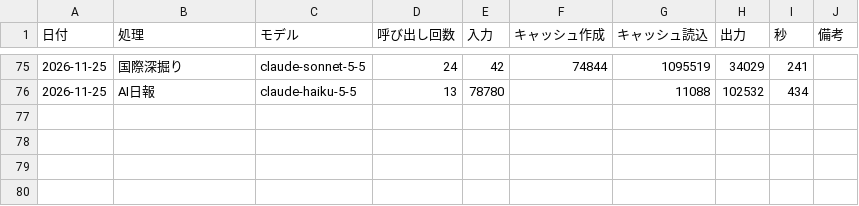
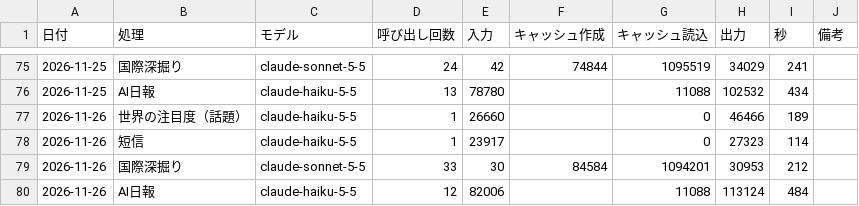
Before and after one commit to paris75015-png/ai-news-app, a CSV file: data/usage.csv, drawn as a sheet; only a part is shown, gaps mark what is left out.

```diff
--- a/data/usage.csv
+++ b/data/usage.csv
@@ -76 +76,5 @@
 2026-11-25,AI日報,claude-haiku-5-5,13,78780,,11088,102532,434,
+2026-11-26,世界の注目度（話題）,claude-haiku-5-5,1,26660,,0,46466,189,
+2026-11-26,短信,claude-haiku-5-5,1,23917,,0,27323,114,
+2026-11-26,国際深掘り,claude-sonnet-5-5,33,30,84584,1094201,30953,212,
+2026-11-26,AI日報,claude-haiku-5-5,12,82006,,11088,113124,484,
```
Also changed, not shown: 16 other files.
